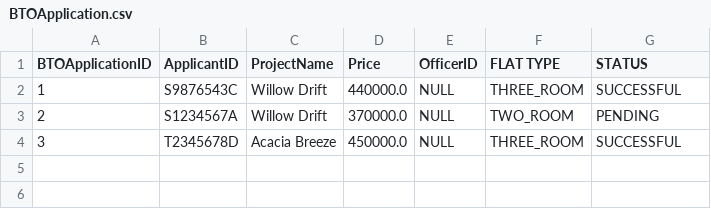
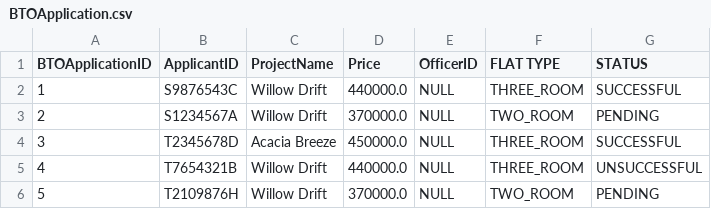
Before and after one commit to dozetype/BTO_Project, a CSV file: src/main/database/BTOApplication.csv, drawn as a sheet.

Commit message:
Auto stash before merge of "main" and "origin/main"

```diff
--- a/src/main/database/BTOApplication.csv
+++ b/src/main/database/BTOApplication.csv
@@ -4 +4,3 @@ BTOApplicationID,ApplicantID,ProjectName,Price,OfficerID,FLAT TYPE,STATUS
 3,T2345678D,Acacia Breeze,450000.0,NULL,THREE_ROOM,SUCCESSFUL
+4,T7654321B,Willow Drift,440000.0,NULL,THREE_ROOM,UNSUCCESSFUL
+5,T2109876H,Willow Drift,370000.0,NULL,TWO_ROOM,PENDING
```
Also changed, not shown: src/main/database/Enquiry.csv, src/main/database/ProjectList.csv, 10 other files.
